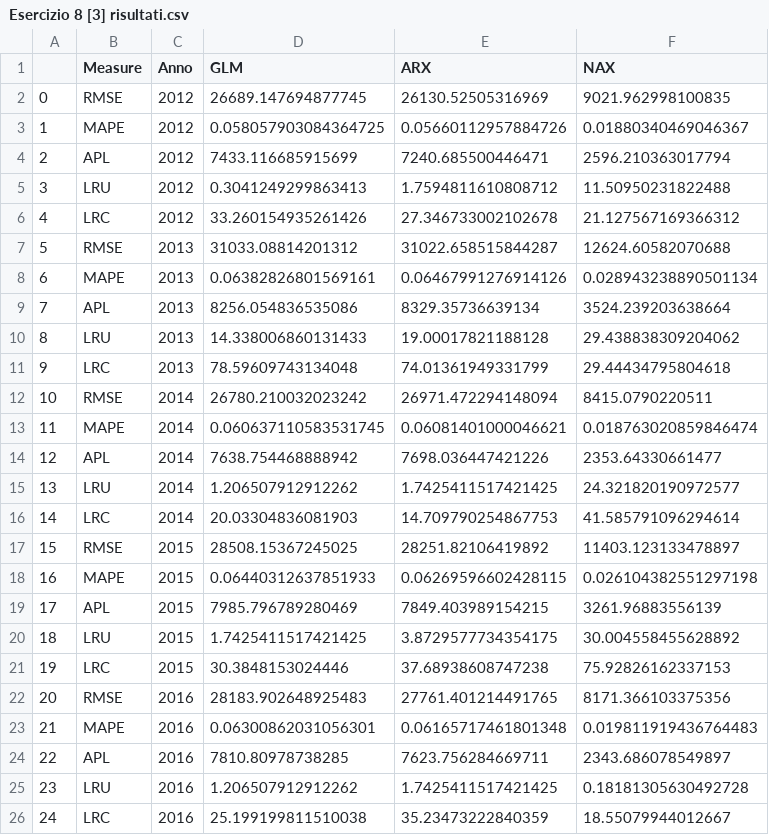
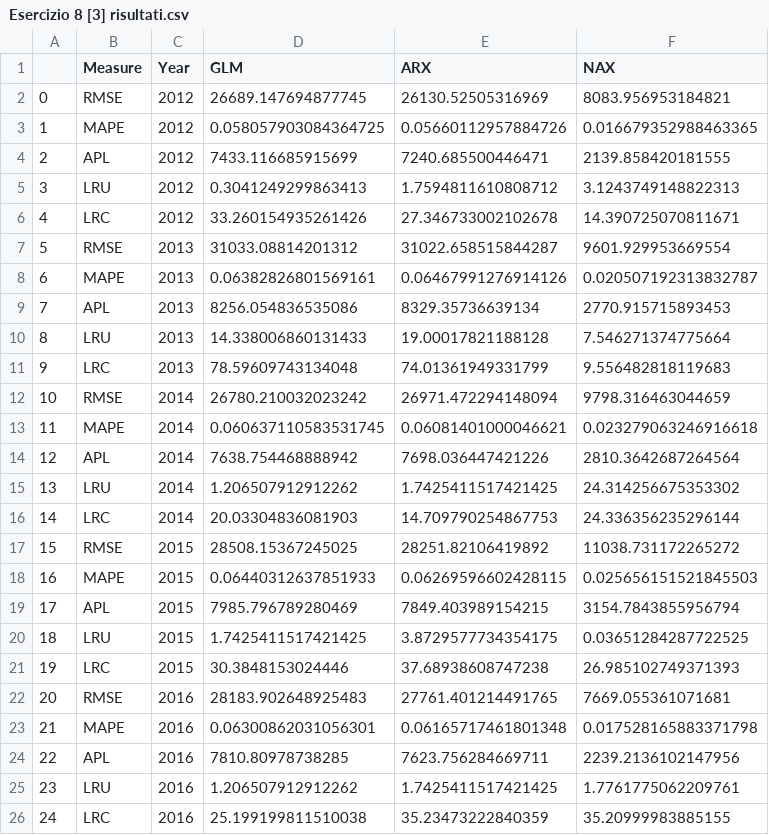
Before and after one commit to Konrad-H/FE2020NAX, a CSV file: Python/Esercizio 8 [3] risultati.csv, drawn as a sheet.

Commit message:
risultati

```diff
--- a/Python/Esercizio 8 [3] risultati.csv
+++ b/Python/Esercizio 8 [3] risultati.csv
@@ -1,26 +1,26 @@
-,Measure,Anno,GLM,ARX,NAX
-0,RMSE,2012,26689.147694877745,26130.52505316969,9021.962998100835
-1,MAPE,2012,0.058057903084364725,0.05660112957884726,0.01880340469046367
-2,APL,2012,7433.116685915699,7240.685500446471,2596.210363017794
-3,LRU,2012,0.3041249299863413,1.7594811610808712,11.50950231822488
-4,LRC,2012,33.260154935261426,27.346733002102678,21.127567169366312
-5,RMSE,2013,31033.08814201312,31022.658515844287,12624.60582070688
-6,MAPE,2013,0.06382826801569161,0.06467991276914126,0.028943238890501134
-7,APL,2013,8256.054836535086,8329.35736639134,3524.239203638664
-8,LRU,2013,14.338006860131433,19.00017821188128,29.438838309204062
-9,LRC,2013,78.59609743134048,74.01361949331799,29.44434795804618
-10,RMSE,2014,26780.210032023242,26971.472294148094,8415.0790220511
-11,MAPE,2014,0.060637110583531745,0.06081401000046621,0.018763020859846474
-12,APL,2014,7638.754468888942,7698.036447421226,2353.64330661477
-13,LRU,2014,1.206507912912262,1.7425411517421425,24.321820190972577
-14,LRC,2014,20.03304836081903,14.709790254867753,41.585791096294614
-15,RMSE,2015,28508.15367245025,28251.82106419892,11403.123133478897
-16,MAPE,2015,0.06440312637851933,0.06269596602428115,0.026104382551297198
-17,APL,2015,7985.796789280469,7849.403989154215,3261.96883556139
-18,LRU,2015,1.7425411517421425,3.8729577734354175,30.004558455628892
-19,LRC,2015,30.3848153024446,37.68938608747238,75.92826162337153
-20,RMSE,2016,28183.902648925483,27761.401214491765,8171.366103375356
-21,MAPE,2016,0.06300862031056301,0.06165717461801348,0.019811919436764483
-22,APL,2016,7810.80978738285,7623.756284669711,2343.686078549897
-23,LRU,2016,1.206507912912262,1.7425411517421425,0.18181305630492728
-24,LRC,2016,25.199199811510038,35.23473222840359,18.55079944012667
+,Measure,Year,GLM,ARX,NAX
+0,RMSE,2012,26689.147694877745,26130.52505316969,8083.956953184821
+1,MAPE,2012,0.058057903084364725,0.05660112957884726,0.016679352988463365
+2,APL,2012,7433.116685915699,7240.685500446471,2139.858420181555
+3,LRU,2012,0.3041249299863413,1.7594811610808712,3.1243749148822313
+4,LRC,2012,33.260154935261426,27.346733002102678,14.390725070811671
+5,RMSE,2013,31033.08814201312,31022.658515844287,9601.929953669554
+6,MAPE,2013,0.06382826801569161,0.06467991276914126,0.020507192313832787
+7,APL,2013,8256.054836535086,8329.35736639134,2770.915715893453
+8,LRU,2013,14.338006860131433,19.00017821188128,7.546271374775664
+9,LRC,2013,78.59609743134048,74.01361949331799,9.556482818119683
+10,RMSE,2014,26780.210032023242,26971.472294148094,9798.316463044659
+11,MAPE,2014,0.060637110583531745,0.06081401000046621,0.023279063246916618
+12,APL,2014,7638.754468888942,7698.036447421226,2810.3642687264564
+13,LRU,2014,1.206507912912262,1.7425411517421425,24.314256675353302
+14,LRC,2014,20.03304836081903,14.709790254867753,24.336356235296144
+15,RMSE,2015,28508.15367245025,28251.82106419892,11038.731172265272
+16,MAPE,2015,0.06440312637851933,0.06269596602428115,0.025656151521845503
+17,APL,2015,7985.796789280469,7849.403989154215,3154.7843855956794
+18,LRU,2015,1.7425411517421425,3.8729577734354175,0.03651284287722525
+19,LRC,2015,30.3848153024446,37.68938608747238,26.985102749371393
+20,RMSE,2016,28183.902648925483,27761.401214491765,7669.055361071681
+21,MAPE,2016,0.06300862031056301,0.06165717461801348,0.017528165883371798
+22,APL,2016,7810.80978738285,7623.756284669711,2239.2136102147956
+23,LRU,2016,1.206507912912262,1.7425411517421425,1.7761775062209761
+24,LRC,2016,25.199199811510038,35.23473222840359,35.20999983885155
```
Also changed, not shown: 1 other file.
